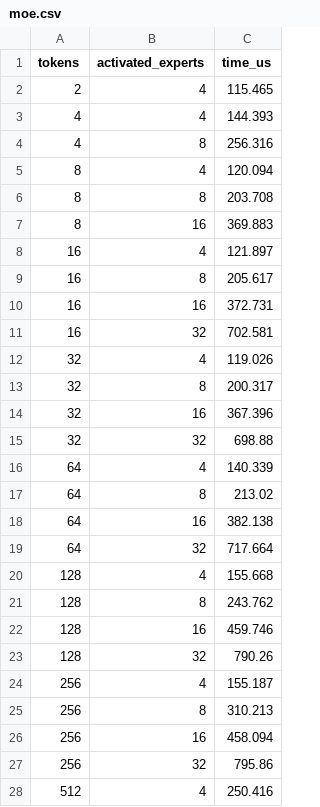
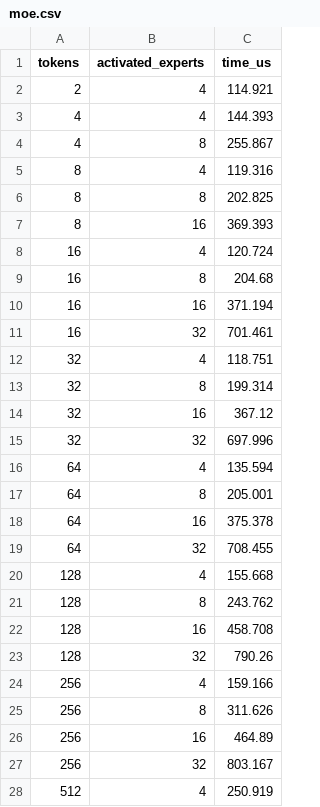
Before and after one commit to congmng/CedInferScheduler, a CSV file: LLMServingSim/profiler/perf/RTX4090/casr/P15B/bf16/tp1/moe.csv, drawn as a sheet; only a part is shown; the diff covers the shown part only.

```diff
--- a/LLMServingSim/profiler/perf/RTX4090/casr/P15B/bf16/tp1/moe.csv
+++ b/LLMServingSim/profiler/perf/RTX4090/casr/P15B/bf16/tp1/moe.csv
@@ -1,28 +1,28 @@
 tokens,activated_experts,time_us
-2,4,115.465
+2,4,114.921
 4,4,144.393
-4,8,256.316
-8,4,120.094
-8,8,203.708
-8,16,369.883
-16,4,121.897
-16,8,205.617
-16,16,372.731
-16,32,702.581
-32,4,119.026
-32,8,200.317
-32,16,367.396
-32,32,698.88
-64,4,140.339
-64,8,213.02
-64,16,382.138
-64,32,717.664
+4,8,255.867
+8,4,119.316
+8,8,202.825
+8,16,369.393
+16,4,120.724
+16,8,204.68
+16,16,371.194
+16,32,701.461
+32,4,118.751
+32,8,199.314
+32,16,367.12
+32,32,697.996
+64,4,135.594
+64,8,205.001
+64,16,375.378
+64,32,708.455
 128,4,155.668
 128,8,243.762
-128,16,459.746
+128,16,458.708
 128,32,790.26
-256,4,155.187
-256,8,310.213
-256,16,458.094
-256,32,795.86
-512,4,250.416
+256,4,159.166
+256,8,311.626
+256,16,464.89
+256,32,803.167
+512,4,250.919
```
Also changed, not shown: 11 edited cells elsewhere in this file, LLMServingSim/profiler/perf/RTX4090/casr/P15B/bf16/tp1/attention_r128.csv, LLMServingSim/profiler/perf/RTX4090/casr/P15B/bf16/tp1/dense.csv, 14 other files.
